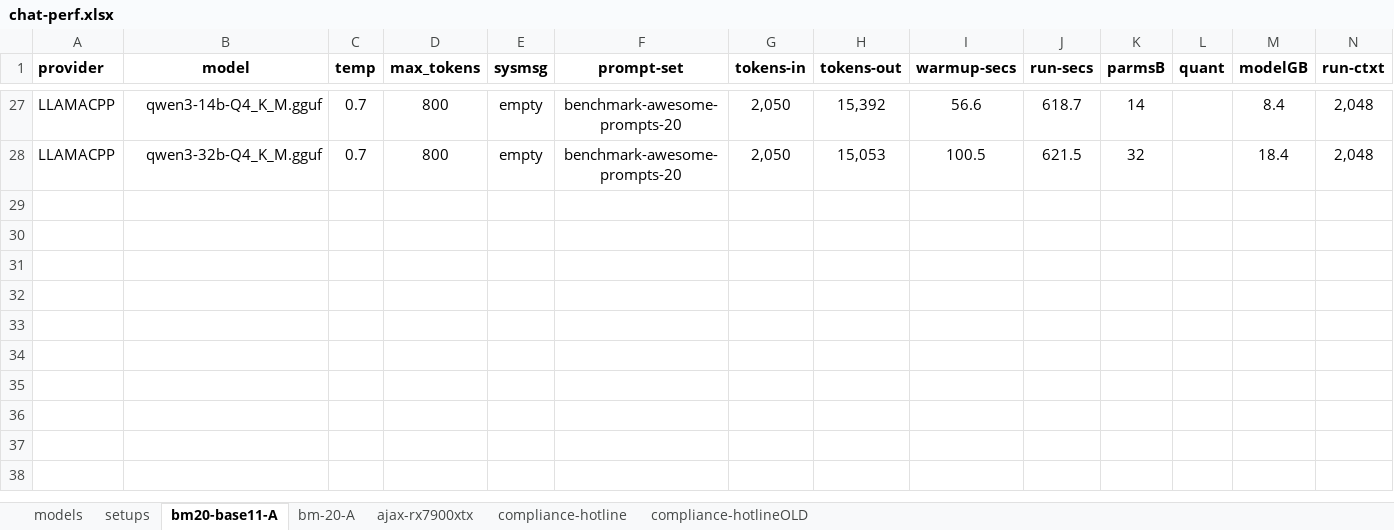
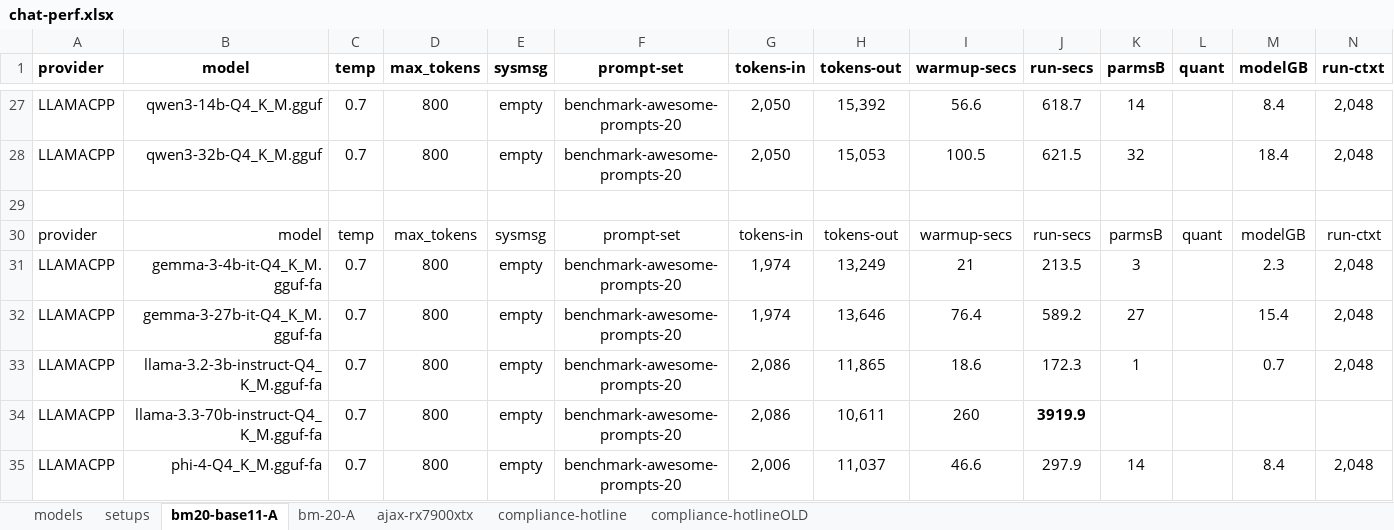
Before and after one commit to 8forty/kfchat, an Excel workbook: chat-perf/chat-perf.xlsx, sheet bm20-base11-A, drawn as a sheet; only a part is shown, gaps mark what is left out; values as stored, in another font and other column widths than the file's, no borders; conditional formats not drawn; rows hold the shown columns only; the diff covers the shown part only; the diff names each change by its address in the sheet, - before the commit and + after, or states it on an @@ line.

Commit message:
chat-perf: fixed extra model info for llamacpp running under llama-swap

```diff
--- a/chat-perf/chat-perf.xlsx (sheet bm20-base11-A)
+++ b/chat-perf/chat-perf.xlsx (sheet bm20-base11-A)
+row 29: (empty)
+row 30: provider | model | temp | max_tokens | sysmsg | prompt-set | tokens-in | tokens-out | warmup-secs | run-secs | parmsB | quant | modelGB | run-ctxt
+row 31: LLAMACPP | gemma-3-4b-it-Q4_K_M.gguf-fa | 0.7 | 800 | empty | benchmark-awesome-prompts-20 | 1,974 | 13,249 | 21 | 213.5 | 3 |  | 2.3 | 2,048
+row 32: LLAMACPP | gemma-3-27b-it-Q4_K_M.gguf-fa | 0.7 | 800 | empty | benchmark-awesome-prompts-20 | 1,974 | 13,646 | 76.4 | 589.2 | 27 |  | 15.4 | 2,048
+row 33: LLAMACPP | llama-3.2-3b-instruct-Q4_K_M.gguf-fa | 0.7 | 800 | empty | benchmark-awesome-prompts-20 | 2,086 | 11,865 | 18.6 | 172.3 | 1 |  | 0.7 | 2,048
+row 34: LLAMACPP | llama-3.3-70b-instruct-Q4_K_M.gguf-fa | 0.7 | 800 | empty | benchmark-awesome-prompts-20 | 2,086 | 10,611 | 260 | 3919.9
+row 35: LLAMACPP | phi-4-Q4_K_M.gguf-fa | 0.7 | 800 | empty | benchmark-awesome-prompts-20 | 2,006 | 11,037 | 46.6 | 297.9 | 14 |  | 8.4 | 2,048
```
Also changed, not shown: 6 added rows, 4 edited cells and cell formats elsewhere in this sheet, 4 other files.
